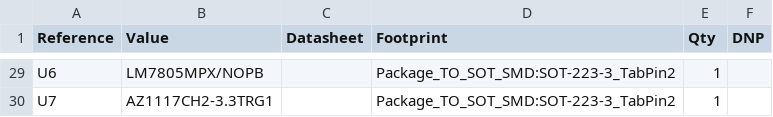
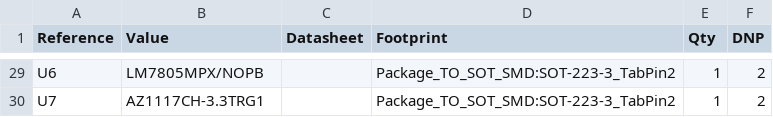
Before and after one commit to robotique-udes/PCB, a CSV file: rover/T_REX/arm_drive_jl/BOM/REV0.csv, drawn as a sheet; only a part is shown, gaps mark what is left out; the diff covers the shown part only.

```diff
--- a/rover/T_REX/arm_drive_jl/BOM/REV0.csv
+++ b/rover/T_REX/arm_drive_jl/BOM/REV0.csv
@@ -29,2 +29,2 @@
-"U6","LM7805MPX/NOPB","","Package_TO_SOT_SMD:SOT-223-3_TabPin2","1",""
-"U7","AZ1117CH2-3.3TRG1","","Package_TO_SOT_SMD:SOT-223-3_TabPin2","1",""
+U6,LM7805MPX/NOPB,,Package_TO_SOT_SMD:SOT-223-3_TabPin2,1,2
+U7,AZ1117CH-3.3TRG1,,Package_TO_SOT_SMD:SOT-223-3_TabPin2,1,2
```
Also changed, not shown: 27 edited cells elsewhere in this file, rover/T_REX/science_module/BOM/REV0.csv, 6 other files.
